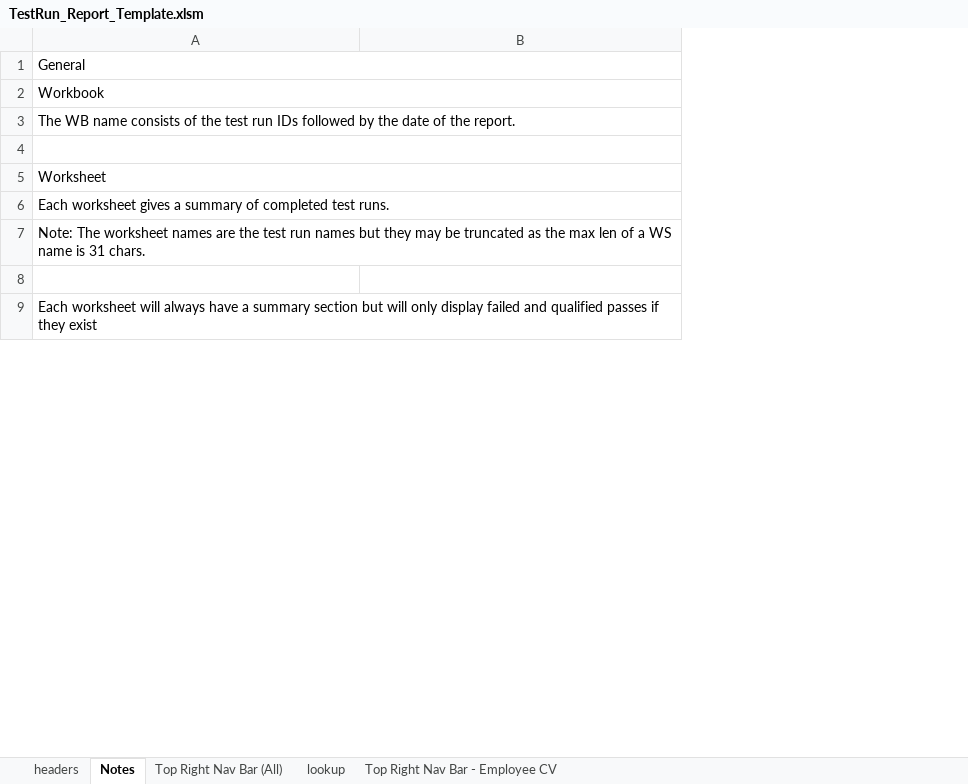
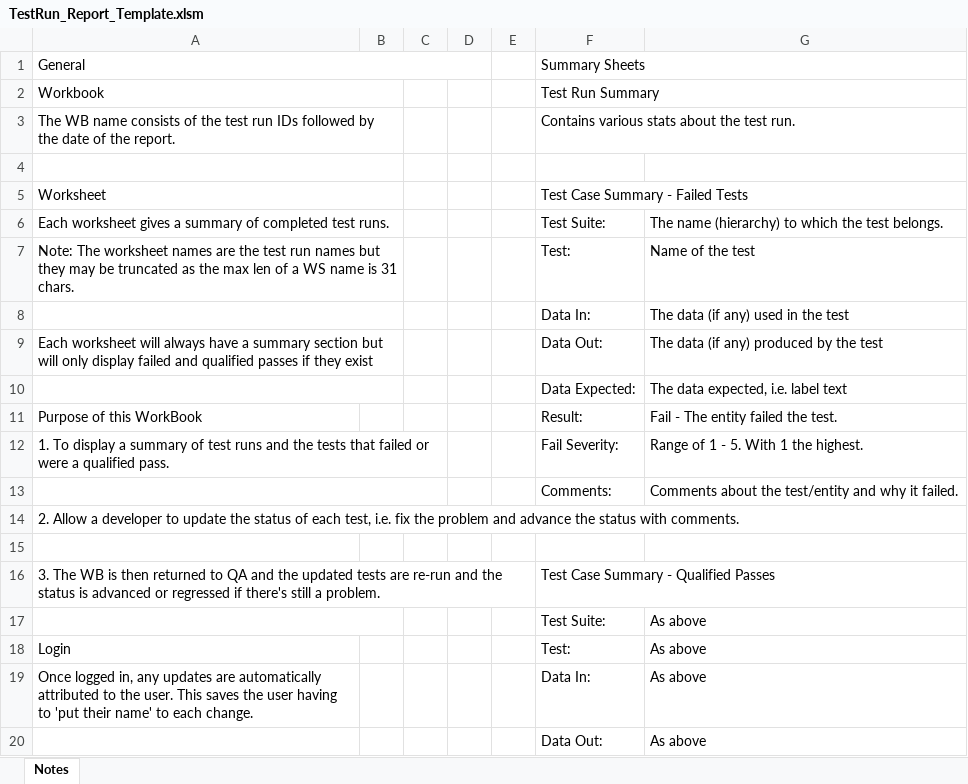
Before and after one commit to sebrown0/TB_Backup, an Excel workbook: TestRun_Report_Template.xlsm, sheet Notes, drawn as a sheet; only a part is shown; values as stored, in another font and other column widths than the file's, no cell formats; removed rows and columns are numbered as before the commit, all else as after; the diff covers the shown part only; the diff names each change by its address in the sheet, - before the commit and + after, or states it on an @@ line.

Commit message:
Finished report run template. Update the way entities are written to the DB. Now has return message.

```diff
--- a/TestRun_Report_Template.xlsm (sheet Notes)
+++ b/TestRun_Report_Template.xlsm (sheet Notes)
@@ sheet tab hidden: headers @@
-sheet tab: Top Right Nav Bar (All)
@@ sheet tab hidden: lookup @@
-sheet tab: Top Right Nav Bar - Employee CV
+column B, empty
+column C, empty
+column D, empty
+column E, empty
+column F (Summary Sheets), rows 2-7: Test Run Summary | Contains various stats about the test run. |  | Test Case Summary - Failed Tests | Test Suite: | Test:; row 16: Test Case Summary - Qualified Passes
-A1:B1 merged
+A1:D1 merged
-A2:B2 merged
+A2:B2 merged
-A3:B3 merged
+A3:B3 merged
-A4:B4 merged
+A4:B4 merged
-A5:B5 merged
+A5:B5 merged
-A6:B6 merged
+A6:B6 merged
-G6: (empty)
+G6: The name (hierarchy) to which the test belongs.
-A7:B7 merged
+A7:B7 merged
-G7: (empty)
+G7: Name of the test
+row 8:  |  |  |  |  | Data In: | The data (if any) used in the test
+row 9: Each worksheet will always have a summary section but will only display failed and qualified passes if they exist |  |  |  |  | Data Out: | The data (if any) produced by the test
+row 10:  |  |  |  |  | Data Expected: | The data expected, i.e. label text
+row 11: Purpose of this WorkBook |  |  |  |  | Result: | Fail - The entity failed the test.
+row 12: 1. To display a summary of test runs and the tests that failed or were a qualified pass. |  |  |  |  | Fail Severity: | Range of 1 - 5. With 1 the highest.
+row 13:  |  |  |  |  | Comments: | Comments about the test/entity and why it failed.
+row 14: 2. Allow a developer to update the status of each test, i.e. fix the problem and advance the status with comments.
-A16 (General): Each worksheet will always have a summary section but will only display failed and qualified passes if they exist
+A16 (General): 3. The WB is then returned to QA and the updated tests are re-run and the status is advanced or regressed if there's still a problem.
-A9:B9 merged
+row 17:  |  |  |  |  | Test Suite: | As above
+row 18: Login |  |  |  |  | Test: | As above
+row 19: Once logged in, any updates are automatically attributed to the user. This saves the user having to 'put their name' to each change. |  |  |  |  | Data In: | As above
+row 20:  |  |  |  |  | Data Out: | As above
```
Also changed, not shown: 14 added rows, 7 removed rows, 4 edited cells and merged cells elsewhere in this sheet, cell formats, 5 other files.
